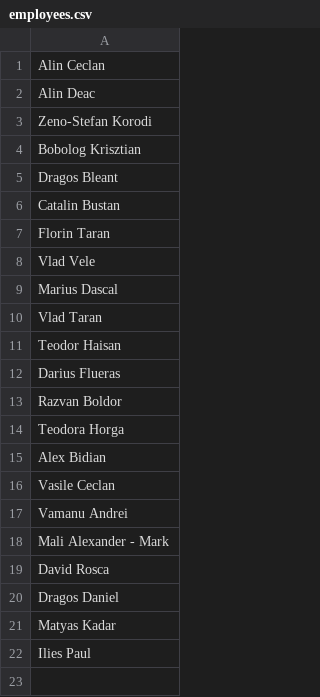
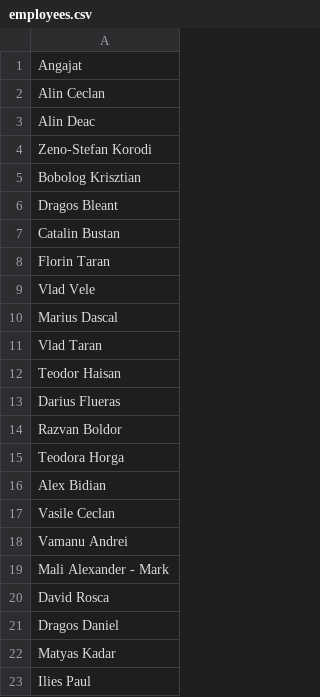
Before and after one commit to pontaj-servelect/pontaj, a CSV file: employees.csv, drawn as a sheet; the diff names each change by its address in the sheet, - before the commit and + after, or states it on an @@ line.

Commit message:
Update employees.csv

```diff
--- a/employees.csv
+++ b/employees.csv
+row 1: Angajat
```
